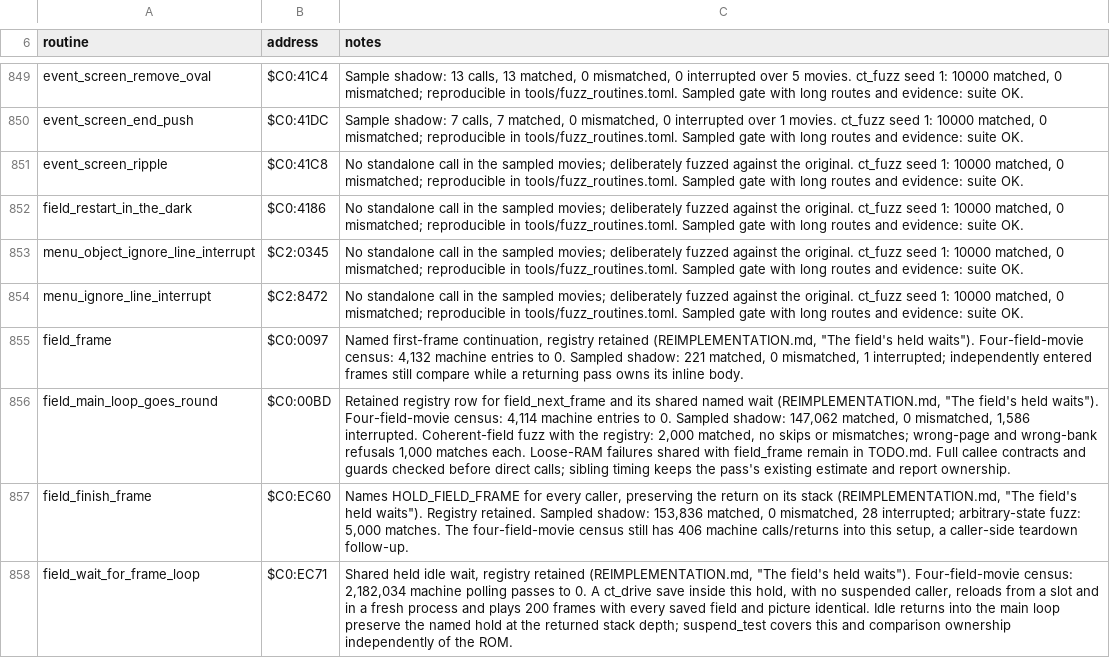
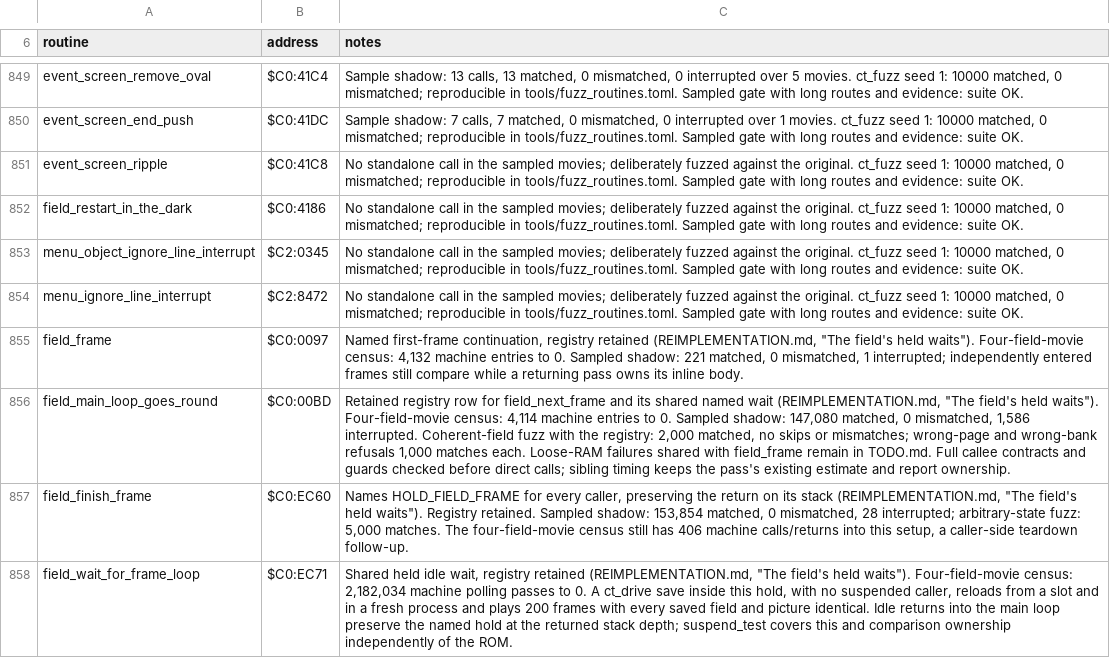
Before and after one commit to zdiemer/chrono-trigger-reimplemented, a TSV file: docs/ports.tsv, drawn as a sheet; only a part is shown, gaps mark what is left out; the diff names each change by its address in the sheet, - before the commit and + after, or states it on an @@ line.

Commit message:
Record field wait evidence and recheck its entry guard

```diff
--- a/docs/ports.tsv
+++ b/docs/ports.tsv
-C856 (notes): …Sampled shadow: 147,062 matched, 0…
+C856 (notes): …Sampled shadow: 147,080 matched, 0…
-C857 (notes): …Sampled shadow: 153,836 matched, 0…
+C857 (notes): …Sampled shadow: 153,854 matched, 0…
```
Also changed, not shown: 3 other files.
